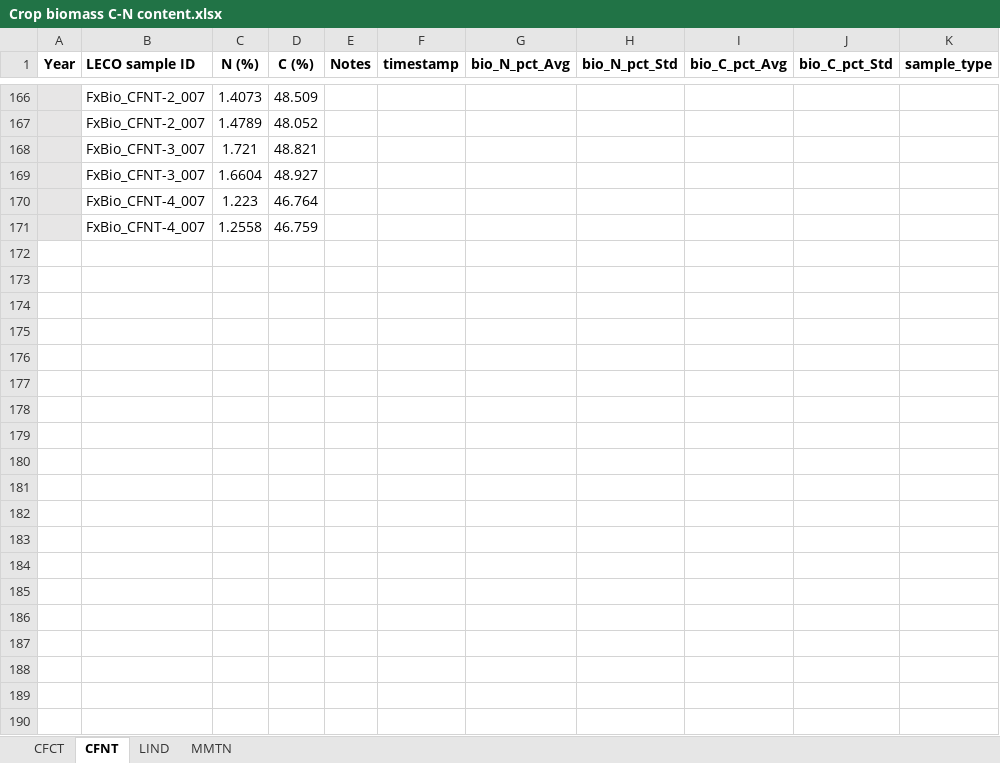
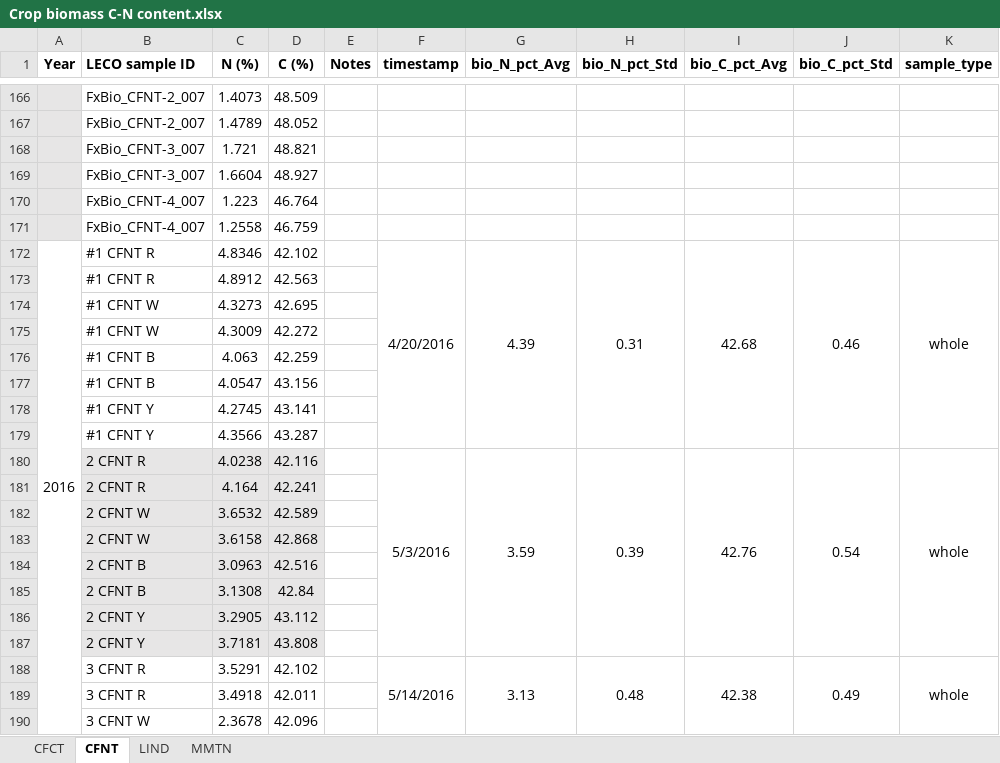
Before and after one commit to wsular/reacchpna-eddyflux-biomass, an Excel workbook: data/Crop biomass C-N content.xlsx, sheet CFNT, drawn as a sheet; only a part is shown, gaps mark what is left out; values as stored, in another font and other column widths than the file's, no borders; the diff covers the shown part only; the diff names each change by its address in the sheet, - before the commit and + after, or states it on an @@ line.

```diff
--- a/data/Crop biomass C-N content.xlsx (sheet CFNT)
+++ b/data/Crop biomass C-N content.xlsx (sheet CFNT)
+row 172: 2016 | #1 CFNT R | 4.8346 | 42.102 |  | 4/20/2016 | 4.39 | 0.31 | 42.68 | 0.46 | whole
+row 173:  | #1 CFNT R | 4.8912 | 42.563
+row 174:  | #1 CFNT W | 4.3273 | 42.695
+row 175:  | #1 CFNT W | 4.3009 | 42.272
+row 176:  | #1 CFNT B | 4.063 | 42.259
+row 177:  | #1 CFNT B | 4.0547 | 43.156
+row 178:  | #1 CFNT Y | 4.2745 | 43.141
+row 179:  | #1 CFNT Y | 4.3566 | 43.287
+row 180:  | 2 CFNT R | 4.0238 | 42.116 |  | 5/3/2016 | 3.59 | 0.39 | 42.76 | 0.54 | whole
+row 181:  | 2 CFNT R | 4.164 | 42.241
+row 182:  | 2 CFNT W | 3.6532 | 42.589
+row 183:  | 2 CFNT W | 3.6158 | 42.868
+row 184:  | 2 CFNT B | 3.0963 | 42.516
+row 185:  | 2 CFNT B | 3.1308 | 42.84
+row 186:  | 2 CFNT Y | 3.2905 | 43.112
+row 187:  | 2 CFNT Y | 3.7181 | 43.808
+row 188:  | 3 CFNT R | 3.5291 | 42.102 |  | 5/14/2016 | 3.13 | 0.48 | 42.38 | 0.49 | whole
+row 189:  | 3 CFNT R | 3.4918 | 42.011
+row 190:  | 3 CFNT W | 2.3678 | 42.096
```
Also changed, not shown: 53 added rows elsewhere in this sheet, sheet CFCT, sheet MMTN, data/Crop areal mass density.xlsx, data/Crop height.xlsx, 1 other file.
